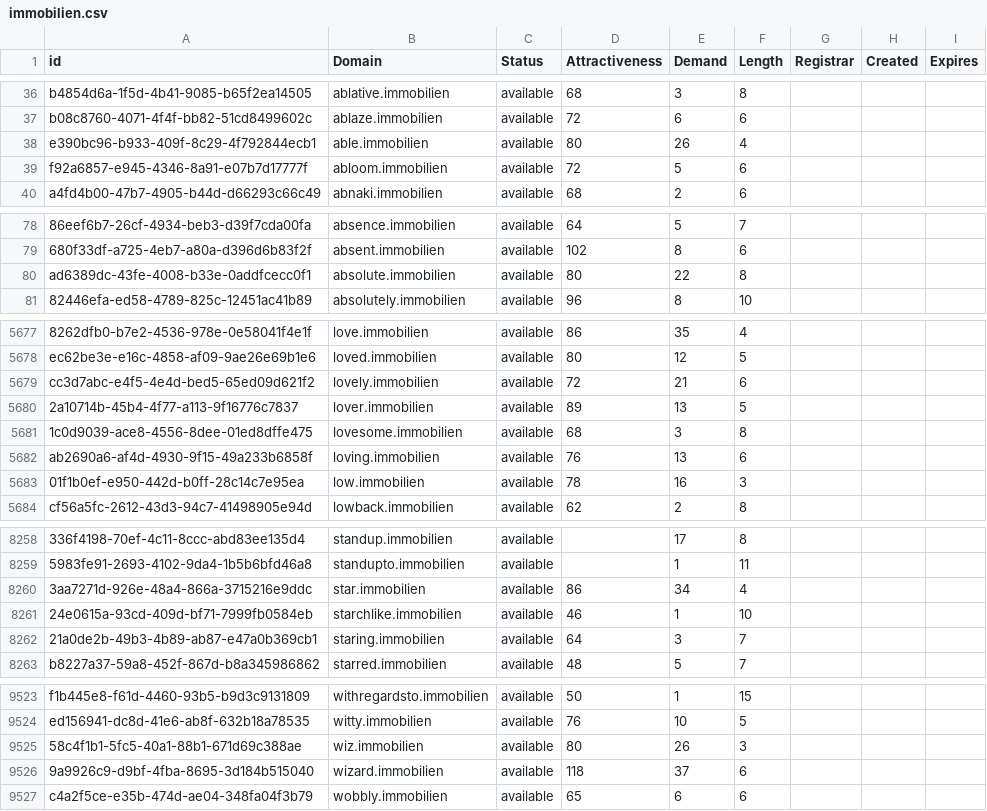
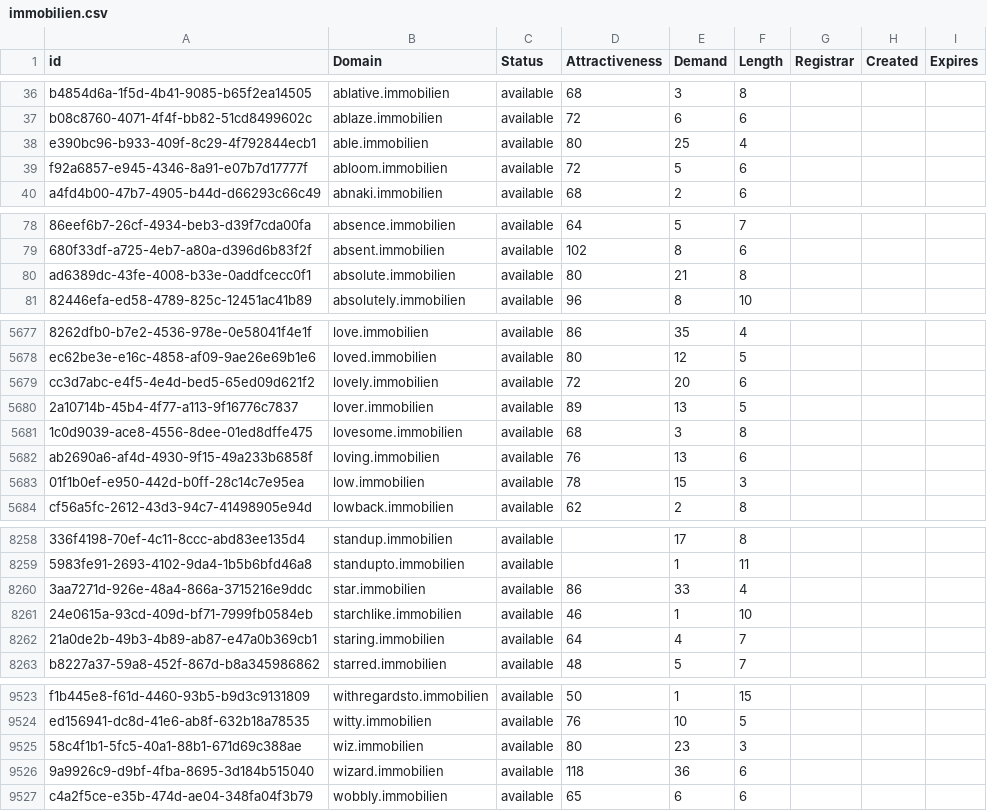
Before and after one commit to UniqueDomains/immobilien-oneword-domains, a CSV file: immobilien.csv, drawn as a sheet; only a part is shown, gaps mark what is left out; the diff covers the shown part only; the diff names each change by its address in the sheet, - before the commit and + after, or states it on an @@ line.

```diff
--- a/immobilien.csv
+++ b/immobilien.csv
-E38 (Demand): 26
+E38 (Demand): 25
-E80 (Demand): 22
+E80 (Demand): 21
-E5679 (Demand): 21
+E5679 (Demand): 20
-E5683 (Demand): 16
+E5683 (Demand): 15
-E8260 (Demand): 34
+E8260 (Demand): 33
-E8262 (Demand): 3
+E8262 (Demand): 4
-E9525 (Demand): 26
+E9525 (Demand): 23
-E9526 (Demand): 37
+E9526 (Demand): 36
```
Also changed, not shown: 104 edited cells elsewhere in this file, 2 other files.
